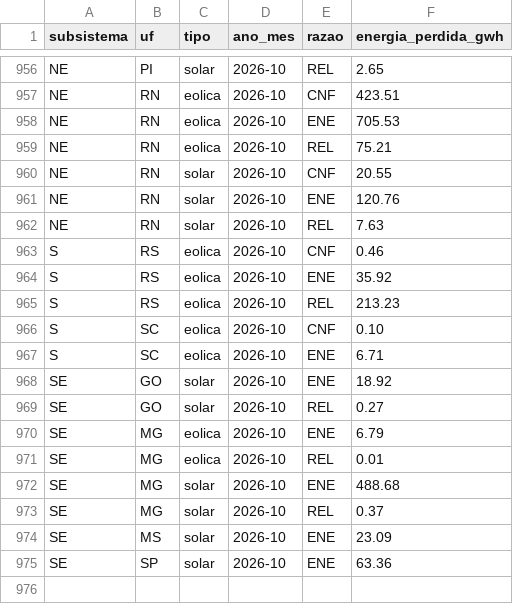
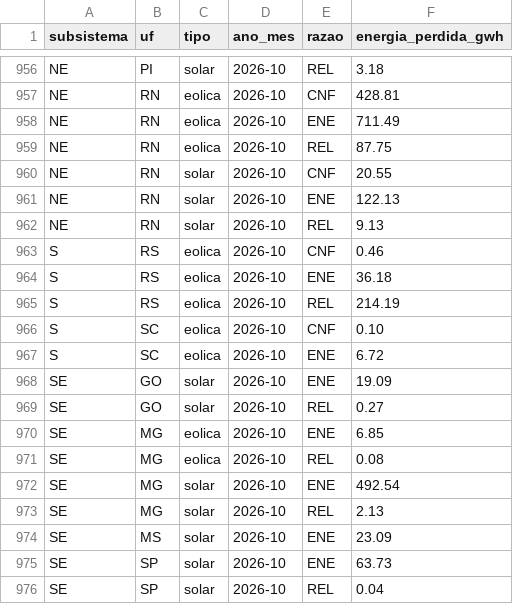
Before and after one commit to eMMsteiin/NOMOS-p-s-HK, a CSV file: dados/saida/corte_por_razao_mes.csv, drawn as a sheet; only a part is shown, gaps mark what is left out; the diff covers the shown part only; the diff names each change by its address in the sheet, - before the commit and + after, or states it on an @@ line.

```diff
--- a/dados/saida/corte_por_razao_mes.csv
+++ b/dados/saida/corte_por_razao_mes.csv
-F956 (energia_perdida_gwh): 2.65
+F956 (energia_perdida_gwh): 3.18
-F957 (energia_perdida_gwh): 423.51
+F957 (energia_perdida_gwh): 428.81
-F958 (energia_perdida_gwh): 705.53
+F958 (energia_perdida_gwh): 711.49
-F959 (energia_perdida_gwh): 75.21
+F959 (energia_perdida_gwh): 87.75
-F961 (energia_perdida_gwh): 120.76
+F961 (energia_perdida_gwh): 122.13
-F962 (energia_perdida_gwh): 7.63
+F962 (energia_perdida_gwh): 9.13
-F964 (energia_perdida_gwh): 35.92
+F964 (energia_perdida_gwh): 36.18
-F965 (energia_perdida_gwh): 213.23
+F965 (energia_perdida_gwh): 214.19
-F967 (energia_perdida_gwh): 6.71
+F967 (energia_perdida_gwh): 6.72
-F968 (energia_perdida_gwh): 18.92
+F968 (energia_perdida_gwh): 19.09
-F970 (energia_perdida_gwh): 6.79
+F970 (energia_perdida_gwh): 6.85
-F971 (energia_perdida_gwh): 0.01
+F971 (energia_perdida_gwh): 0.08
-F972 (energia_perdida_gwh): 488.68
+F972 (energia_perdida_gwh): 492.54
-F973 (energia_perdida_gwh): 0.37
+F973 (energia_perdida_gwh): 2.13
-F975 (energia_perdida_gwh): 63.36
+F975 (energia_perdida_gwh): 63.73
+row 976: SE | SP | solar | 2026-10 | REL | 0.04
```
Also changed, not shown: 22 edited cells elsewhere in this file, dados/saida/corte_por_estado_mes.csv, site/public/data/corte_por_estado_mes.csv, 20 other files.
